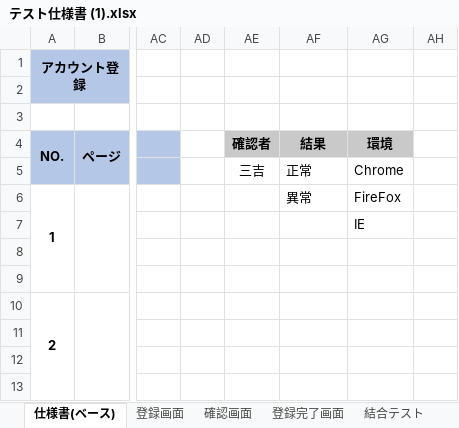
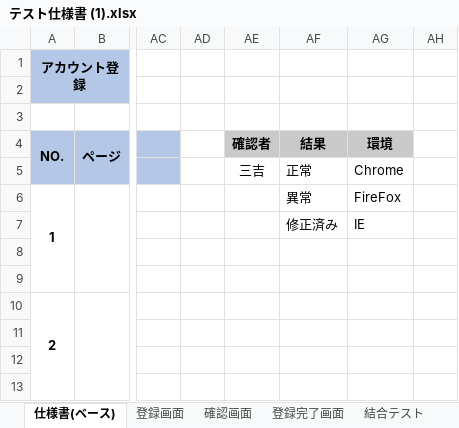
Before and after one commit to miyoshu/test, an Excel workbook: account/テスト仕様書 (1).xlsx, sheet 仕様書(ベース), drawn as a sheet; only a part is shown, gaps mark what is left out; values as stored, in another font and other column widths than the file's, no borders; the diff names each change by its address in the sheet, - before the commit and + after, or states it on an @@ line.

```diff
--- a/account/テスト仕様書 (1).xlsx (sheet 仕様書(ベース))
+++ b/account/テスト仕様書 (1).xlsx (sheet 仕様書(ベース))
-AF7: (empty)
+AF7: 修正済み
```
Also changed, not shown: sheet 登録画面, sheet 登録完了画面, sheet 結合テスト, sheet 確認画面, sheet 総合テスト, charts or pictures, 1 other file.
